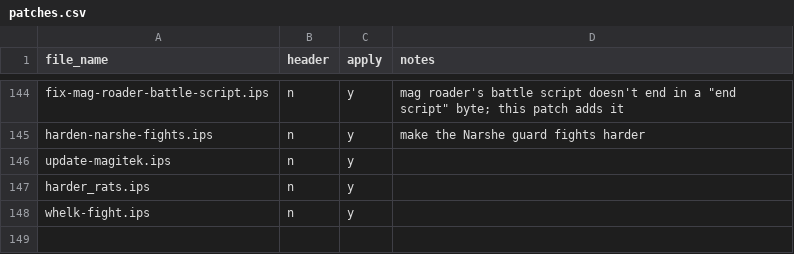
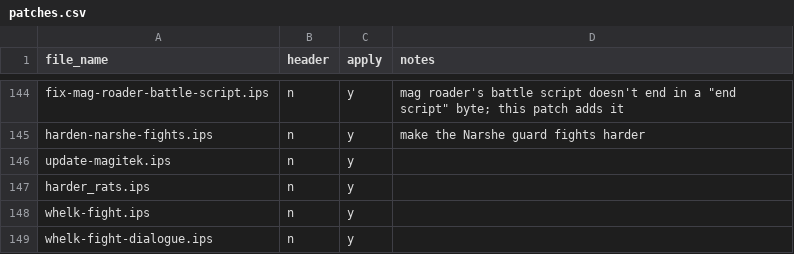
Before and after one commit to camgunz/ff6, a CSV file: patches.csv, drawn as a sheet; only a part is shown, gaps mark what is left out; the diff names each change by its address in the sheet, - before the commit and + after, or states it on an @@ line.

Commit message:
Fix (now) misleading Whelk fight dialogue

```diff
--- a/patches.csv
+++ b/patches.csv
+row 149: whelk-fight-dialogue.ips | n | y
```
Also changed, not shown: 1 other file.
